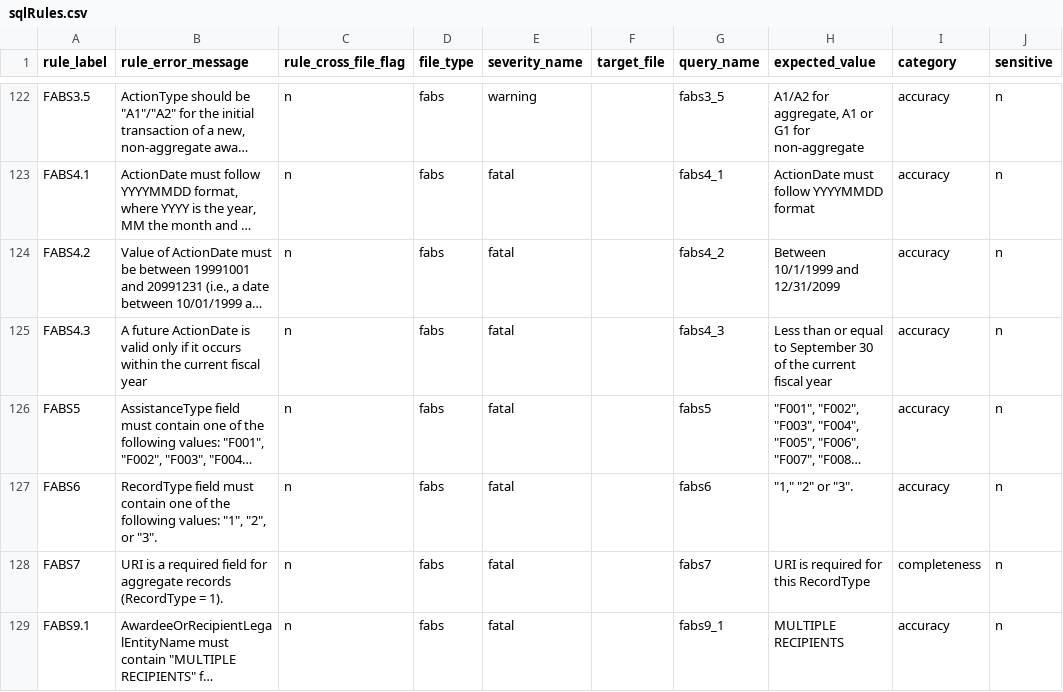
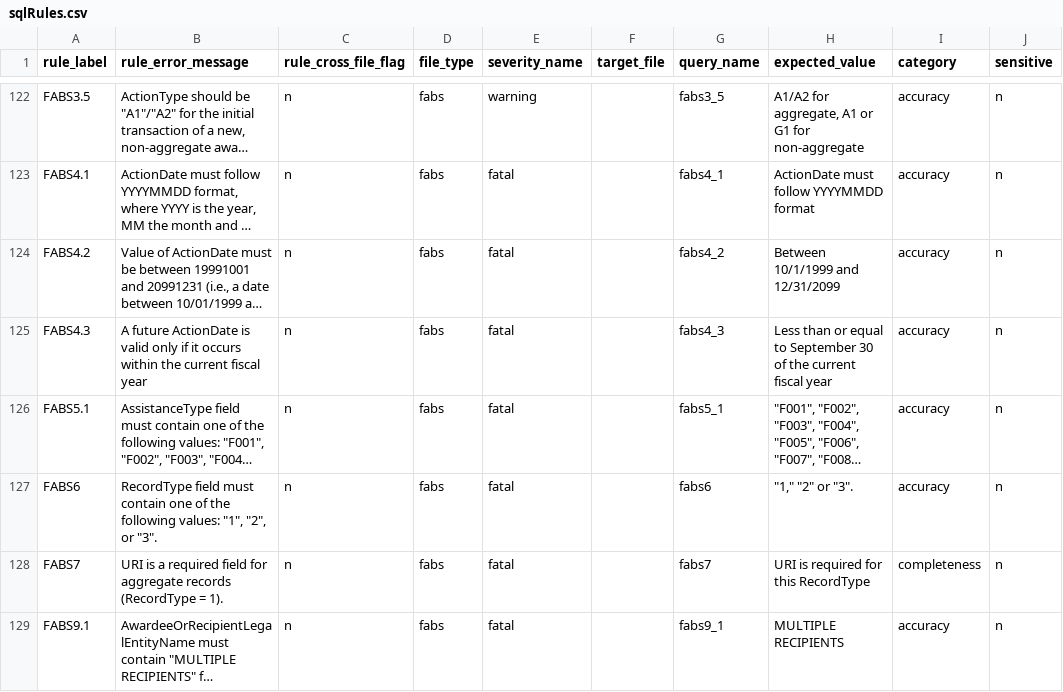
Before and after one commit to fedspendingtransparency/data-act-broker-backend, a CSV file: dataactvalidator/config/sqlrules/sqlRules.csv, drawn as a sheet; only a part is shown, gaps mark what is left out; long unchanged cells end in …; the diff names each change by its address in the sheet, - before the commit and + after, or states it on an @@ line.

```diff
--- a/dataactvalidator/config/sqlrules/sqlRules.csv
+++ b/dataactvalidator/config/sqlrules/sqlRules.csv
-A126 (rule_label): FABS5
+A126 (rule_label): FABS5.1
-G126 (query_name): fabs5
+G126 (query_name): fabs5_1
```
Also changed, not shown: 2 other files.
